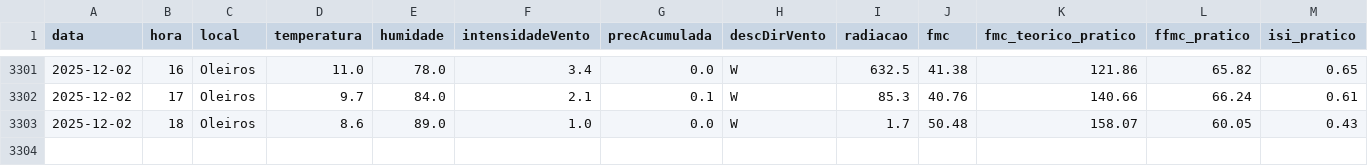
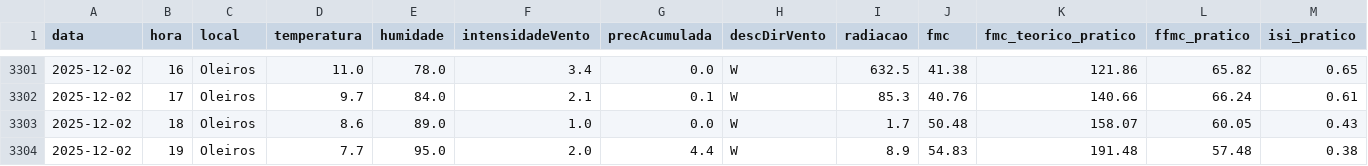
Before and after one commit to 23657/fwi-pipeline-ipt, a CSV file: dados_oleiros_fwi.csv, drawn as a sheet; only a part is shown, gaps mark what is left out; rows hold the shown columns only; the diff names each change by its address in the sheet, - before the commit and + after, or states it on an @@ line.

```diff
--- a/dados_oleiros_fwi.csv
+++ b/dados_oleiros_fwi.csv
+row 3304: 2025-12-02 | 19 | Oleiros | 7.7 | 95.0 | 2.0 | 4.4 | W | 8.9 | 54.83 | 191.48 | 57.48 | 0.38
```
Also changed, not shown: dados_ferreira_do_zezere_fwi.csv, dados_macao_fwi.csv, 1 other file.
